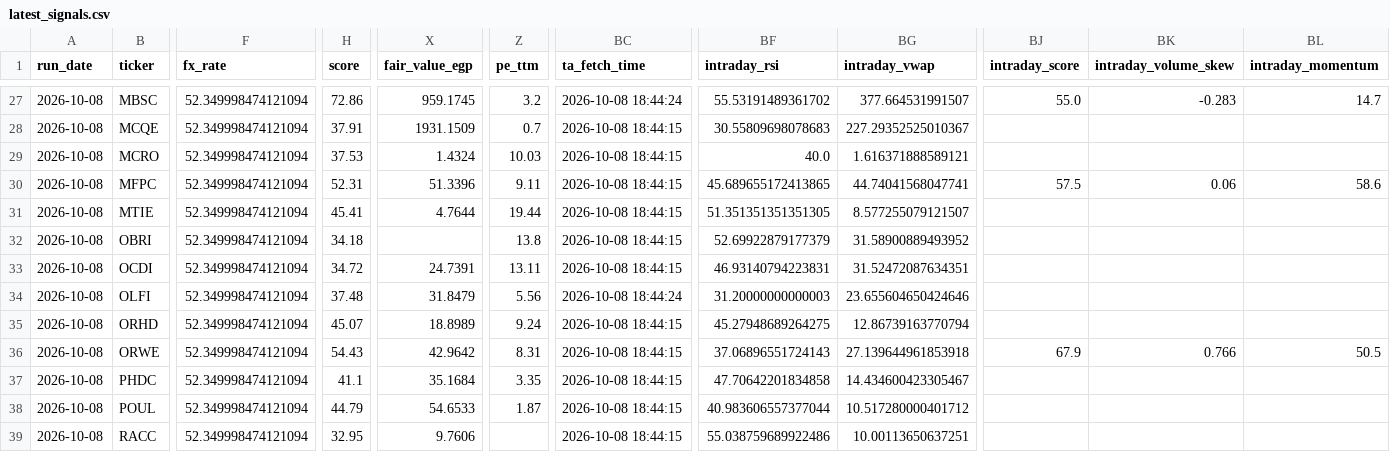
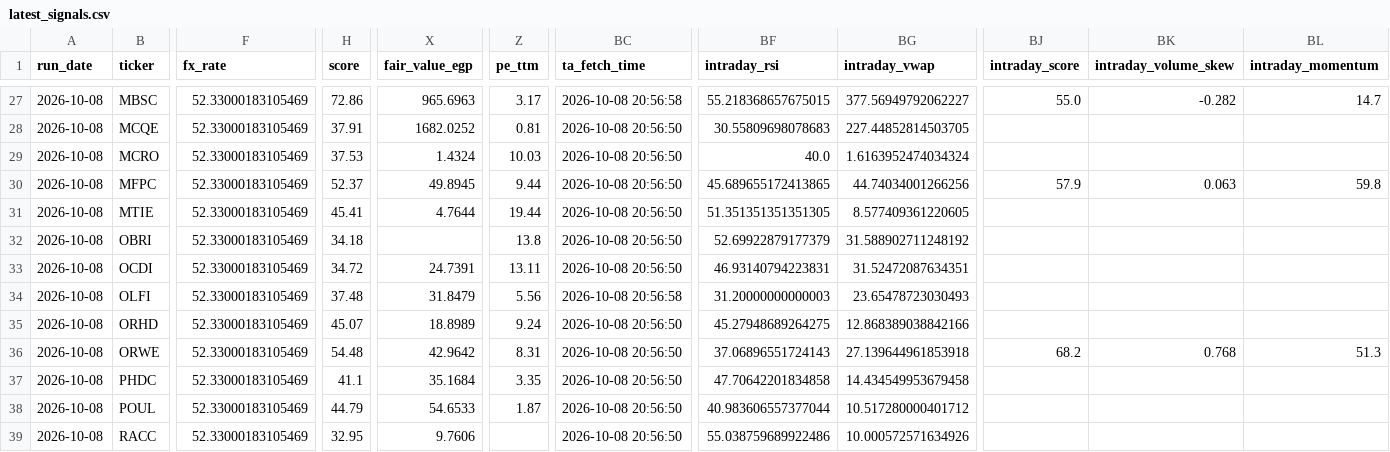
Before and after one commit to ARa2of/Egx-Signals, a CSV file: output/latest_signals.csv, drawn as a sheet; only a part is shown, gaps mark what is left out; the diff covers the shown part only; the diff names each change by its address in the sheet, - before the commit and + after, or states it on an @@ line.

```diff
--- a/output/latest_signals.csv
+++ b/output/latest_signals.csv
-F27:F39 (fx_rate): 52.349998474121094
+F27:F39 (fx_rate): 52.33000183105469
-X27 (fair_value_egp): 959.1745
+X27 (fair_value_egp): 965.6963
-Z27 (pe_ttm): 3.2
+Z27 (pe_ttm): 3.17
-BC27 (ta_fetch_time): 2026-10-08 18:44:24
+BC27 (ta_fetch_time): 2026-10-08 20:56:58
-BF27 (intraday_rsi): 55.53191489361702
+BF27 (intraday_rsi): 55.218368657675015
-BG27 (intraday_vwap): 377.664531991507
+BG27 (intraday_vwap): 377.56949792062227
-BK27 (intraday_volume_skew): -0.283
+BK27 (intraday_volume_skew): -0.282
-X28 (fair_value_egp): 1931.1509
+X28 (fair_value_egp): 1682.0252
-Z28 (pe_ttm): 0.7
+Z28 (pe_ttm): 0.81
-BC28:BC33 (ta_fetch_time): 2026-10-08 18:44:15
+BC28:BC33 (ta_fetch_time): 2026-10-08 20:56:50
-BG28 (intraday_vwap): 227.29352525010367
+BG28 (intraday_vwap): 227.44852814503705
-BG29 (intraday_vwap): 1.616371888589121
+BG29 (intraday_vwap): 1.6163952474034324
-H30 (score): 52.31
+H30 (score): 52.37
-X30 (fair_value_egp): 51.3396
+X30 (fair_value_egp): 49.8945
-Z30 (pe_ttm): 9.11
+Z30 (pe_ttm): 9.44
-BG30 (intraday_vwap): 44.74041568047741
+BG30 (intraday_vwap): 44.74034001266256
-BJ30 (intraday_score): 57.5
+BJ30 (intraday_score): 57.9
-BK30 (intraday_volume_skew): 0.06
+BK30 (intraday_volume_skew): 0.063
-BL30 (intraday_momentum): 58.6
+BL30 (intraday_momentum): 59.8
-BG31 (intraday_vwap): 8.577255079121507
+BG31 (intraday_vwap): 8.577409361220605
-BG32 (intraday_vwap): 31.58900889493952
+BG32 (intraday_vwap): 31.588902711248192
-BC34 (ta_fetch_time): 2026-10-08 18:44:24
+BC34 (ta_fetch_time): 2026-10-08 20:56:58
-BG34 (intraday_vwap): 23.655604650424646
+BG34 (intraday_vwap): 23.65478723030493
-BC35:BC39 (ta_fetch_time): 2026-10-08 18:44:15
+BC35:BC39 (ta_fetch_time): 2026-10-08 20:56:50
-BG35 (intraday_vwap): 12.86739163770794
+BG35 (intraday_vwap): 12.868389038842166
-H36 (score): 54.43
+H36 (score): 54.48
-BJ36 (intraday_score): 67.9
+BJ36 (intraday_score): 68.2
-BK36 (intraday_volume_skew): 0.766
+BK36 (intraday_volume_skew): 0.768
-BL36 (intraday_momentum): 50.5
+BL36 (intraday_momentum): 51.3
-BG37 (intraday_vwap): 14.434600423305467
+BG37 (intraday_vwap): 14.434549953679458
-BG39 (intraday_vwap): 10.00113650637251
+BG39 (intraday_vwap): 10.000572571634926
```
Also changed, not shown: 140 edited cells elsewhere in this file, 4 other files.
